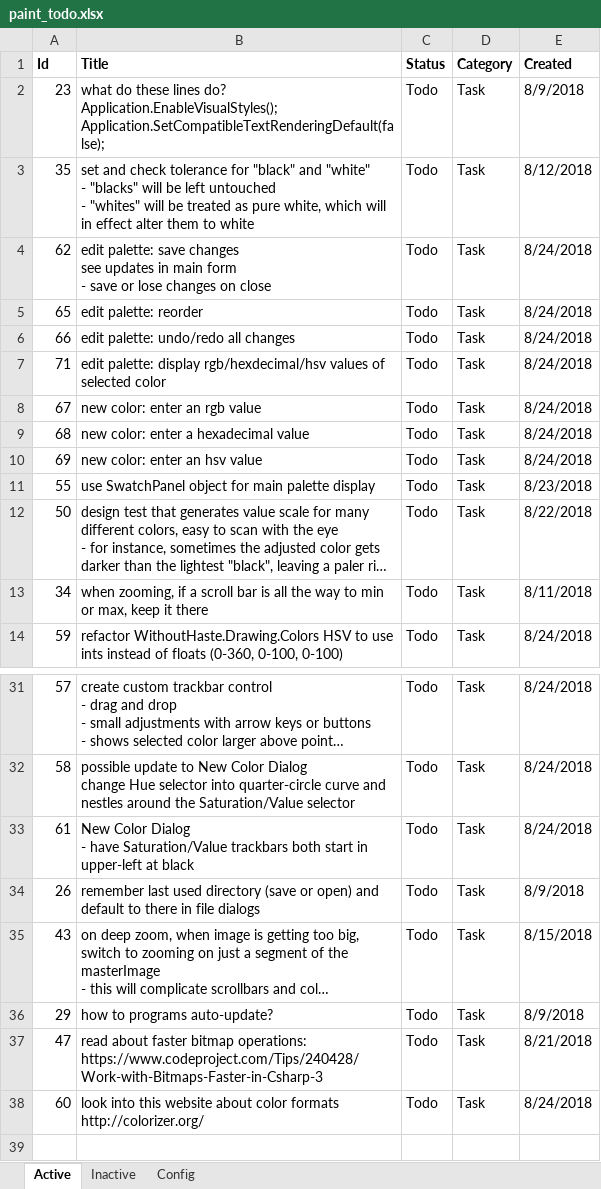
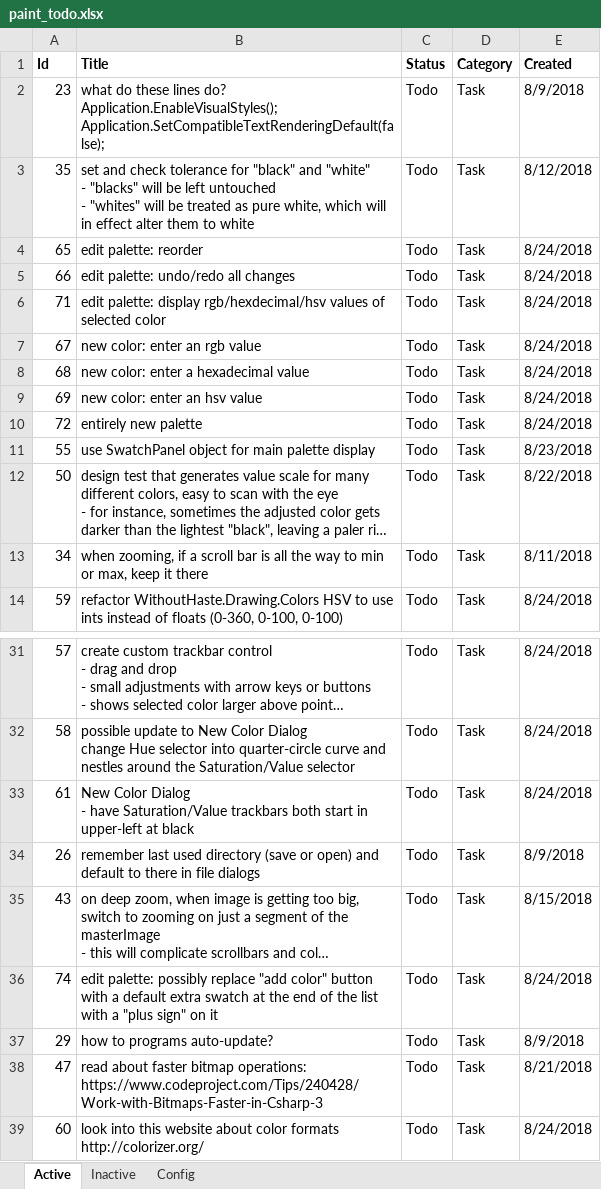
Before and after one commit to WithoutHaste/PerpetualPaint, an Excel workbook: paint_todo.xlsx, sheet Active, drawn as a sheet; only a part is shown, gaps mark what is left out; long unchanged cells end in …; values as stored, in another font and other column widths than the file's, no borders; removed rows and columns are numbered as before the commit, all else as after; ↵ is a line break in a cell; the diff names each change by its address in the sheet, - before the commit and + after, or states it on an @@ line.

Commit message:
save palette changes, refresh main form, option to discard unsaved changes

```diff
--- a/paint_todo.xlsx (sheet Active)
+++ b/paint_todo.xlsx (sheet Active)
-row 4: 62 | edit palette: save changes ↵ see updates in main form ↵ - save or lose changes on close | Todo | Task | 8/24/2018
+row 10: 72 | entirely new palette | Todo | Task | 8/24/2018
+row 36: 74 | edit palette: possibly replace "add color" button with a default extra swatch at the end of the list with a "plus sign" on it | Todo | Task | 8/24/2018
```
Also changed, not shown: sheet Inactive, sheet Config, 3 other files.
